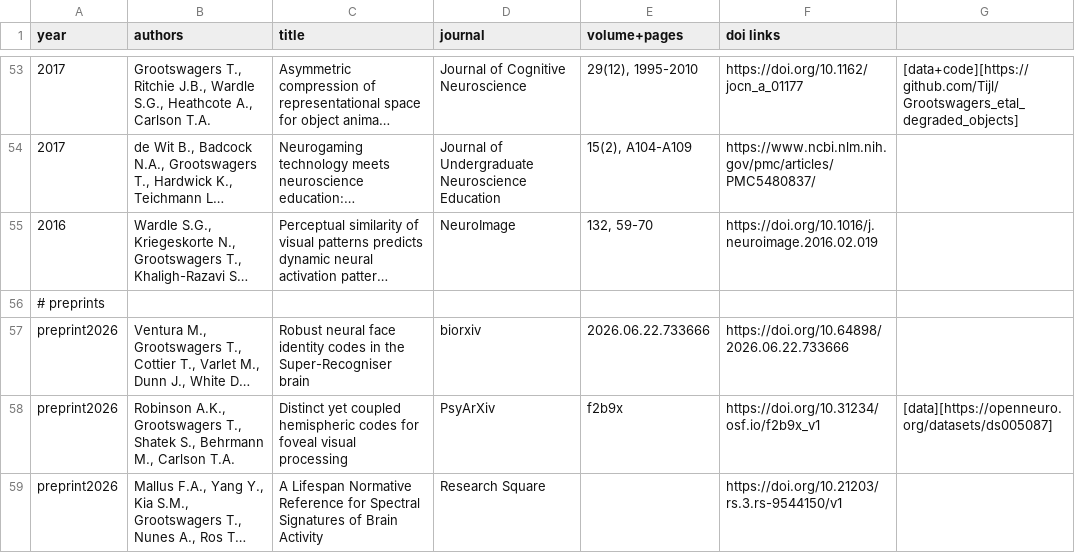
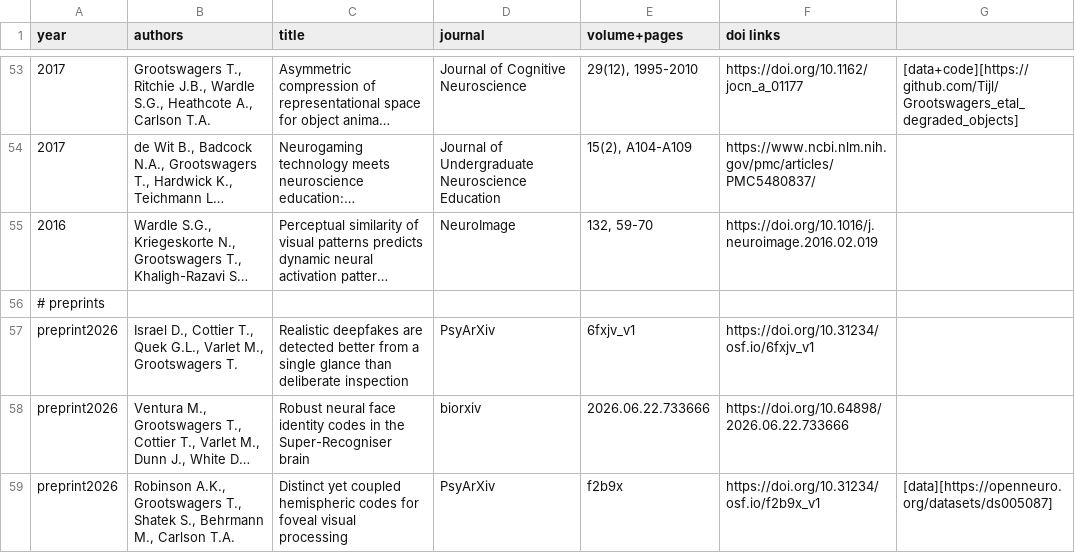
Before and after one commit to Tijl/tijl.github.io, a TSV file: publicationlist.tsv, drawn as a sheet; only a part is shown, gaps mark what is left out; the shorter side is filled out with more unchanged rows; long unchanged cells end in …; the diff names each change by its address in the sheet, - before the commit and + after, or states it on an @@ line.

```diff
--- a/publicationlist.tsv
+++ b/publicationlist.tsv
+row 57: preprint2026 | Israel D., Cottier T., Quek G.L., Varlet M., Grootswagers T. | Realistic deepfakes are detected better from a single glance than deliberate inspection | PsyArXiv | 6fxjv_v1 | https://doi.org/10.31234/osf.io/6fxjv_v1
```
Also changed, not shown: 3 other files.
